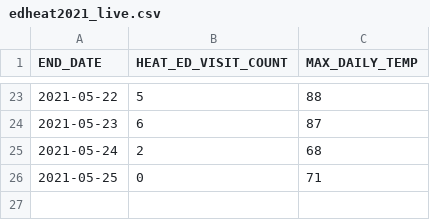
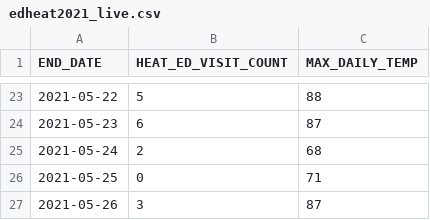
Before and after one commit to nychealth/heat-syndrome-data, a CSV file: edheat2021_live.csv, drawn as a sheet; only a part is shown, gaps mark what is left out; the diff names each change by its address in the sheet, - before the commit and + after, or states it on an @@ line.

Commit message:
Regular auto-commit

```diff
--- a/edheat2021_live.csv
+++ b/edheat2021_live.csv
+row 27: 2021-05-26 | 3 | 87
```
